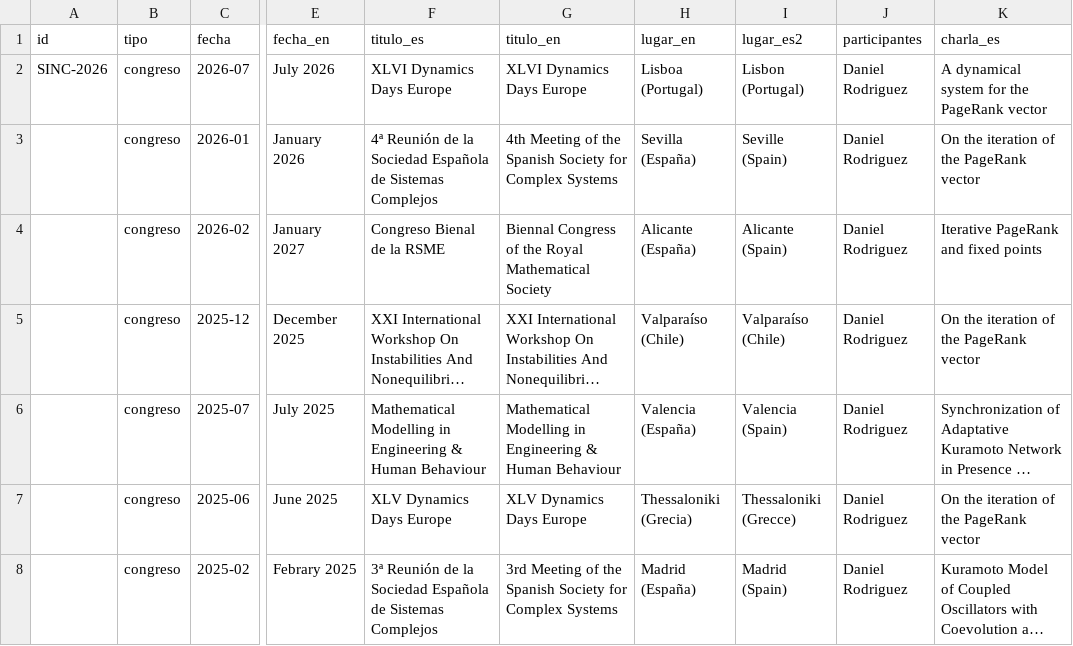
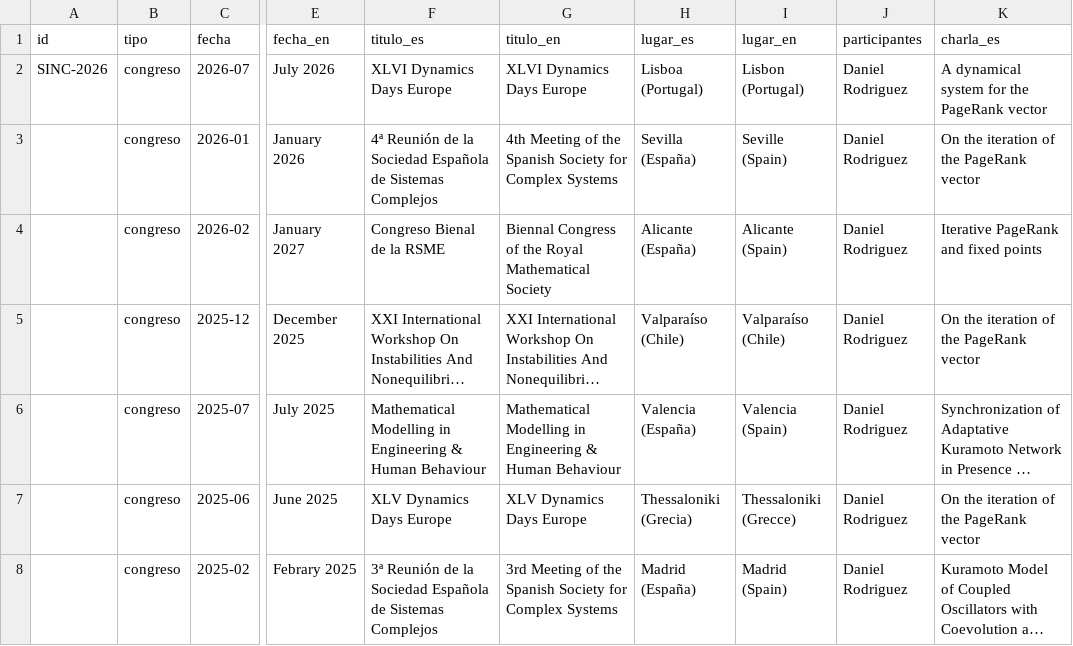
Before and after one commit to LaComarca-Lab/lacomarca-lab.github.io, a CSV file: _data/eventos.csv, drawn as a sheet; only a part is shown, gaps mark what is left out; long unchanged cells end in …; the diff names each change by its address in the sheet, - before the commit and + after, or states it on an @@ line.

Commit message:
Add files via upload

```diff
--- a/_data/eventos.csv
+++ b/_data/eventos.csv
-H1: lugar_en
+H1: lugar_es
-I1: lugar_es2
+I1: lugar_en
```
